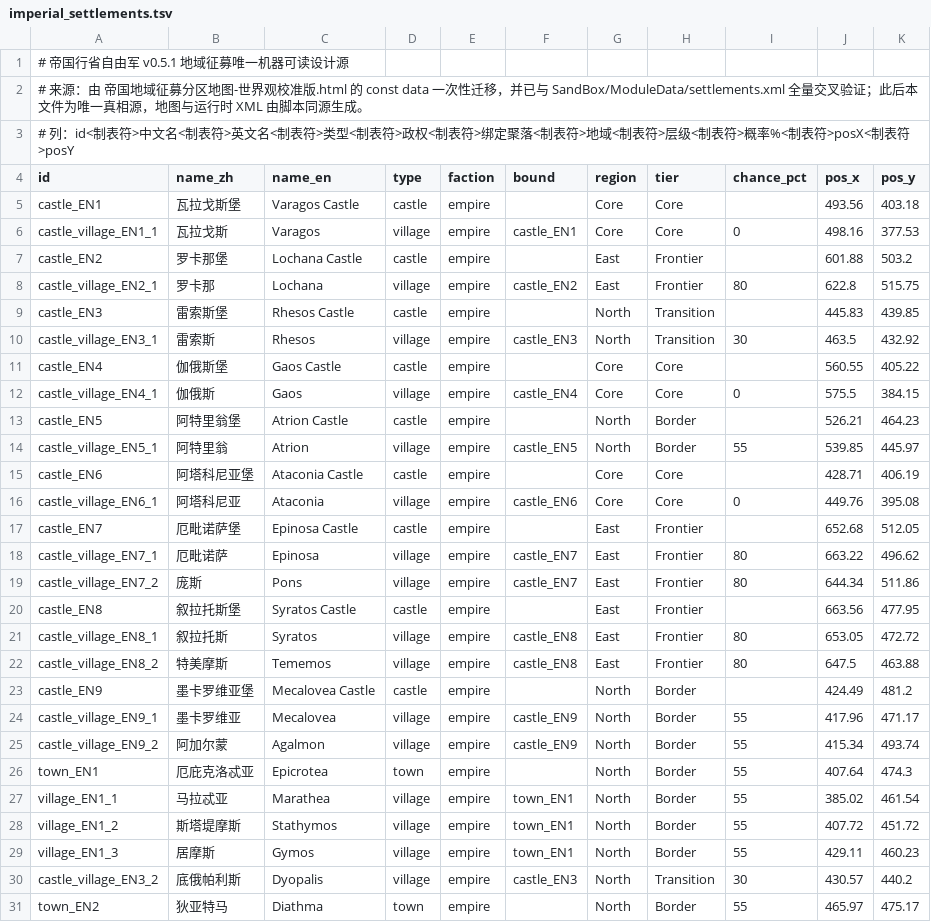
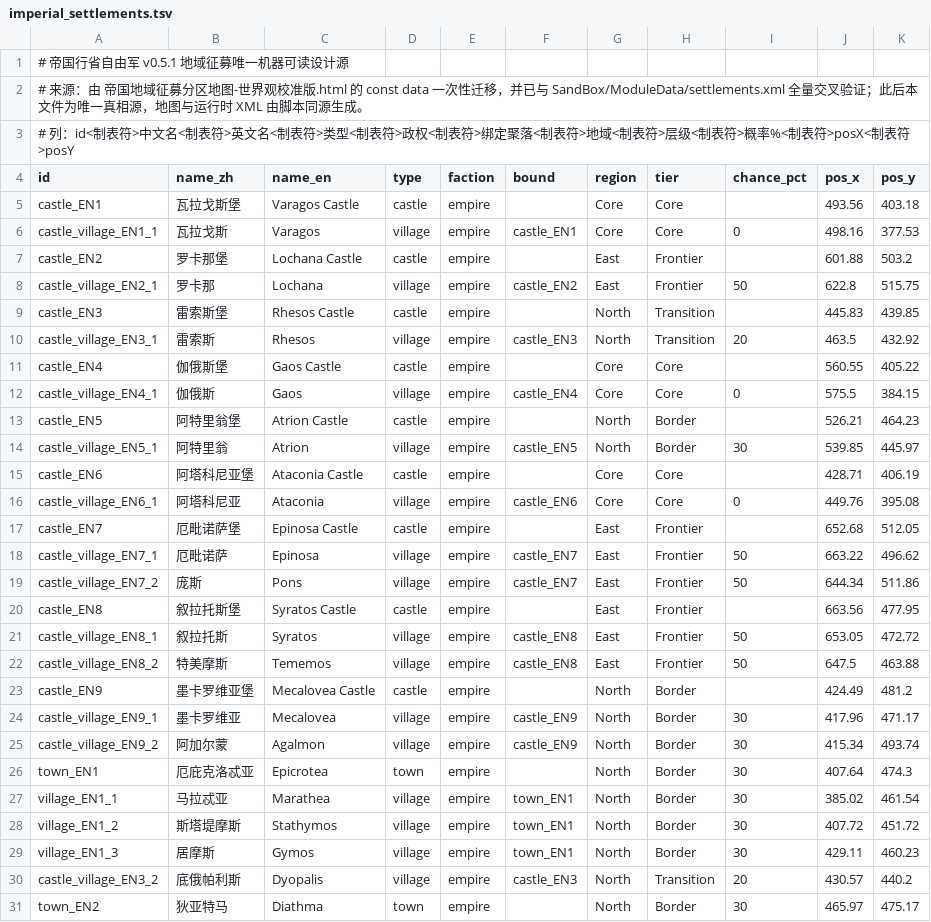
Before and after one commit to SuperShuangPowder/bannerLoard-mod, a TSV file: bannerlord-wx-provincial-free-company/design/imperial_settlements.tsv, drawn as a sheet; only a part is shown; the diff covers the shown part only.

Commit message:
feat(campaign): v0.5.4 adjustable recruitment with probability and slot-cap settings
Bands lowered to 50/30/20 per live-play feedback; add per-tier slot caps (defaults 3/2/1) and the official ICampaignOptionProvider with six in-game sliders; settings persist to the user Configs folder with safe fallbacks. Design source, runtime XML and review map regenerated in sync (new generate-map.ps1). Smoke test now 44 assertions.

```diff
--- a/bannerlord-wx-provincial-free-company/design/imperial_settlements.tsv
+++ b/bannerlord-wx-provincial-free-company/design/imperial_settlements.tsv
@@ -7,5 +7,5 @@ castle_village_EN1_1	瓦拉戈斯	Varagos	village	empire	castle_EN1	Core	Core	0
 castle_EN2	罗卡那堡	Lochana Castle	castle	empire		East	Frontier		601.88	503.2
-castle_village_EN2_1	罗卡那	Lochana	village	empire	castle_EN2	East	Frontier	80	622.8	515.75
+castle_village_EN2_1	罗卡那	Lochana	village	empire	castle_EN2	East	Frontier	50	622.8	515.75
 castle_EN3	雷索斯堡	Rhesos Castle	castle	empire		North	Transition		445.83	439.85
-castle_village_EN3_1	雷索斯	Rhesos	village	empire	castle_EN3	North	Transition	30	463.5	432.92
+castle_village_EN3_1	雷索斯	Rhesos	village	empire	castle_EN3	North	Transition	20	463.5	432.92
 castle_EN4	伽俄斯堡	Gaos Castle	castle	empire		Core	Core		560.55	405.22
@@ -13,3 +13,3 @@ castle_village_EN4_1	伽俄斯	Gaos	village	empire	castle_EN4	Core	Core	0	575.5
 castle_EN5	阿特里翁堡	Atrion Castle	castle	empire		North	Border		526.21	464.23
-castle_village_EN5_1	阿特里翁	Atrion	village	empire	castle_EN5	North	Border	55	539.85	445.97
+castle_village_EN5_1	阿特里翁	Atrion	village	empire	castle_EN5	North	Border	30	539.85	445.97
 castle_EN6	阿塔科尼亚堡	Ataconia Castle	castle	empire		Core	Core		428.71	406.19
@@ -17,15 +17,15 @@ castle_village_EN6_1	阿塔科尼亚	Ataconia	village	empire	castle_EN6	Core	Cor
 castle_EN7	厄毗诺萨堡	Epinosa Castle	castle	empire		East	Frontier		652.68	512.05
-castle_village_EN7_1	厄毗诺萨	Epinosa	village	empire	castle_EN7	East	Frontier	80	663.22	496.62
-castle_village_EN7_2	庞斯	Pons	village	empire	castle_EN7	East	Frontier	80	644.34	511.86
+castle_village_EN7_1	厄毗诺萨	Epinosa	village	empire	castle_EN7	East	Frontier	50	663.22	496.62
+castle_village_EN7_2	庞斯	Pons	village	empire	castle_EN7	East	Frontier	50	644.34	511.86
 castle_EN8	叙拉托斯堡	Syratos Castle	castle	empire		East	Frontier		663.56	477.95
-castle_village_EN8_1	叙拉托斯	Syratos	village	empire	castle_EN8	East	Frontier	80	653.05	472.72
-castle_village_EN8_2	特美摩斯	Tememos	village	empire	castle_EN8	East	Frontier	80	647.5	463.88
+castle_village_EN8_1	叙拉托斯	Syratos	village	empire	castle_EN8	East	Frontier	50	653.05	472.72
+castle_village_EN8_2	特美摩斯	Tememos	village	empire	castle_EN8	East	Frontier	50	647.5	463.88
 castle_EN9	墨卡罗维亚堡	Mecalovea Castle	castle	empire		North	Border		424.49	481.2
-castle_village_EN9_1	墨卡罗维亚	Mecalovea	village	empire	castle_EN9	North	Border	55	417.96	471.17
-castle_village_EN9_2	阿加尔蒙	Agalmon	village	empire	castle_EN9	North	Border	55	415.34	493.74
-town_EN1	厄庇克洛忒亚	Epicrotea	town	empire		North	Border	55	407.64	474.3
-village_EN1_1	马拉忒亚	Marathea	village	empire	town_EN1	North	Border	55	385.02	461.54
-village_EN1_2	斯塔堤摩斯	Stathymos	village	empire	town_EN1	North	Border	55	407.72	451.72
-village_EN1_3	居摩斯	Gymos	village	empire	town_EN1	North	Border	55	429.11	460.23
-castle_village_EN3_2	底俄帕利斯	Dyopalis	village	empire	castle_EN3	North	Transition	30	430.57	440.2
-town_EN2	狄亚特马	Diathma	town	empire		North	Border	55	465.97	475.17
+castle_village_EN9_1	墨卡罗维亚	Mecalovea	village	empire	castle_EN9	North	Border	30	417.96	471.17
+castle_village_EN9_2	阿加尔蒙	Agalmon	village	empire	castle_EN9	North	Border	30	415.34	493.74
+town_EN1	厄庇克洛忒亚	Epicrotea	town	empire		North	Border	30	407.64	474.3
+village_EN1_1	马拉忒亚	Marathea	village	empire	town_EN1	North	Border	30	385.02	461.54
+village_EN1_2	斯塔堤摩斯	Stathymos	village	empire	town_EN1	North	Border	30	407.72	451.72
+village_EN1_3	居摩斯	Gymos	village	empire	town_EN1	North	Border	30	429.11	460.23
+castle_village_EN3_2	底俄帕利斯	Dyopalis	village	empire	castle_EN3	North	Transition	20	430.57	440.2
+town_EN2	狄亚特马	Diathma	town	empire		North	Border	30	465.97	475.17
```
Also changed, not shown: 73 edited cells elsewhere in this file, 18 other files.
